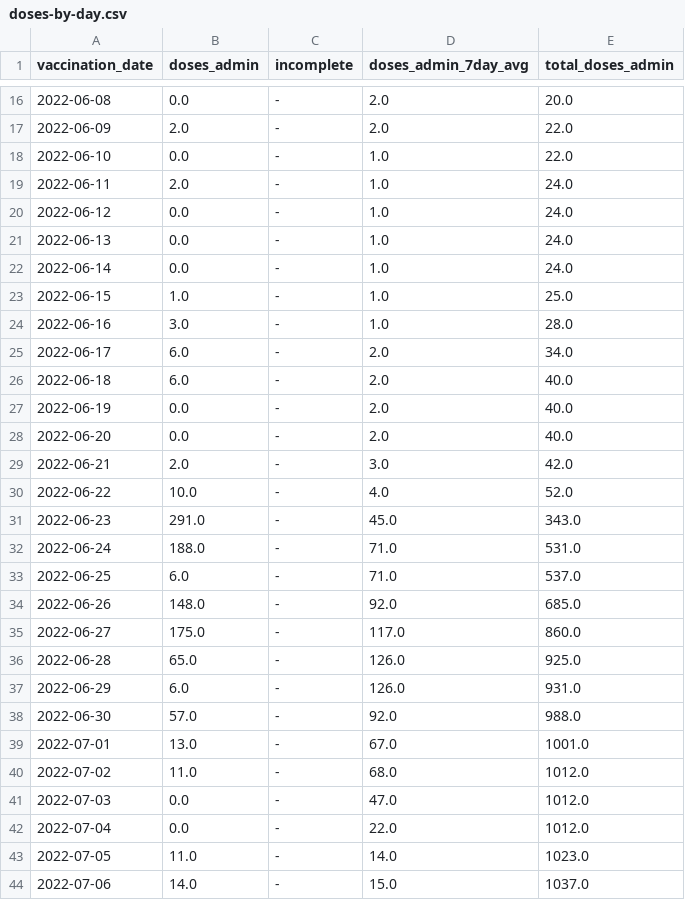
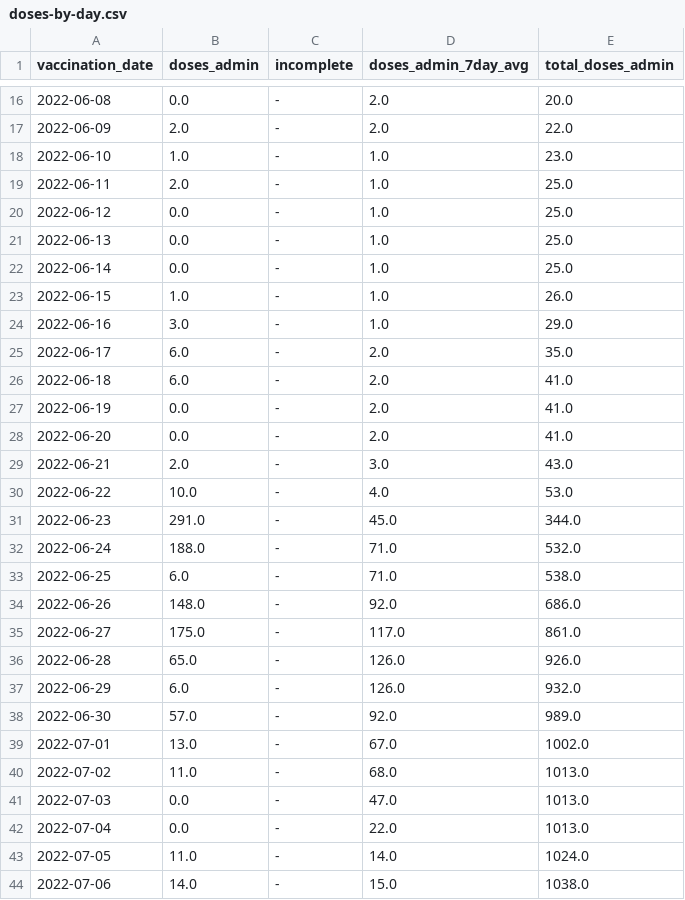
Before and after one commit to nychealth/mpv-vaccine-data, a CSV file: doses/doses-by-day.csv, drawn as a sheet; only a part is shown, gaps mark what is left out; the diff covers the shown part only.

Commit message:
09/27 Data Update

```diff
--- a/doses/doses-by-day.csv
+++ b/doses/doses-by-day.csv
@@ -17,28 +17,28 @@ vaccination_date,doses_admin,incomplete,doses_admin_7day_avg,total_doses_admin
 2022-06-09,2.0,-,2.0,22.0
-2022-06-10,0.0,-,1.0,22.0
-2022-06-11,2.0,-,1.0,24.0
-2022-06-12,0.0,-,1.0,24.0
-2022-06-13,0.0,-,1.0,24.0
-2022-06-14,0.0,-,1.0,24.0
-2022-06-15,1.0,-,1.0,25.0
-2022-06-16,3.0,-,1.0,28.0
-2022-06-17,6.0,-,2.0,34.0
-2022-06-18,6.0,-,2.0,40.0
-2022-06-19,0.0,-,2.0,40.0
-2022-06-20,0.0,-,2.0,40.0
-2022-06-21,2.0,-,3.0,42.0
-2022-06-22,10.0,-,4.0,52.0
-2022-06-23,291.0,-,45.0,343.0
-2022-06-24,188.0,-,71.0,531.0
-2022-06-25,6.0,-,71.0,537.0
-2022-06-26,148.0,-,92.0,685.0
-2022-06-27,175.0,-,117.0,860.0
-2022-06-28,65.0,-,126.0,925.0
-2022-06-29,6.0,-,126.0,931.0
-2022-06-30,57.0,-,92.0,988.0
-2022-07-01,13.0,-,67.0,1001.0
-2022-07-02,11.0,-,68.0,1012.0
-2022-07-03,0.0,-,47.0,1012.0
-2022-07-04,0.0,-,22.0,1012.0
-2022-07-05,11.0,-,14.0,1023.0
-2022-07-06,14.0,-,15.0,1037.0
+2022-06-10,1.0,-,1.0,23.0
+2022-06-11,2.0,-,1.0,25.0
+2022-06-12,0.0,-,1.0,25.0
+2022-06-13,0.0,-,1.0,25.0
+2022-06-14,0.0,-,1.0,25.0
+2022-06-15,1.0,-,1.0,26.0
+2022-06-16,3.0,-,1.0,29.0
+2022-06-17,6.0,-,2.0,35.0
+2022-06-18,6.0,-,2.0,41.0
+2022-06-19,0.0,-,2.0,41.0
+2022-06-20,0.0,-,2.0,41.0
+2022-06-21,2.0,-,3.0,43.0
+2022-06-22,10.0,-,4.0,53.0
+2022-06-23,291.0,-,45.0,344.0
+2022-06-24,188.0,-,71.0,532.0
+2022-06-25,6.0,-,71.0,538.0
+2022-06-26,148.0,-,92.0,686.0
+2022-06-27,175.0,-,117.0,861.0
+2022-06-28,65.0,-,126.0,926.0
+2022-06-29,6.0,-,126.0,932.0
+2022-06-30,57.0,-,92.0,989.0
+2022-07-01,13.0,-,67.0,1002.0
+2022-07-02,11.0,-,68.0,1013.0
+2022-07-03,0.0,-,47.0,1013.0
+2022-07-04,0.0,-,22.0,1013.0
+2022-07-05,11.0,-,14.0,1024.0
+2022-07-06,14.0,-,15.0,1038.0
```
Also changed, not shown: 1 added row and 132 edited cells elsewhere in this file.
